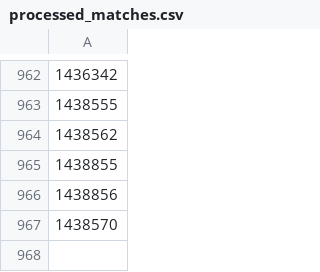
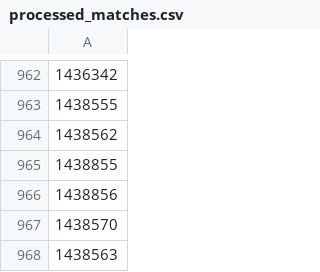
Before and after one commit to OnlinEGD/cs-ranking, a CSV file: processed_matches.csv, drawn as a sheet; only a part is shown, gaps mark what is left out; the diff names each change by its address in the sheet, - before the commit and + after, or states it on an @@ line.

```diff
--- a/processed_matches.csv
+++ b/processed_matches.csv
+row 968: 1438563
```
Also changed, not shown: ranking.csv.
